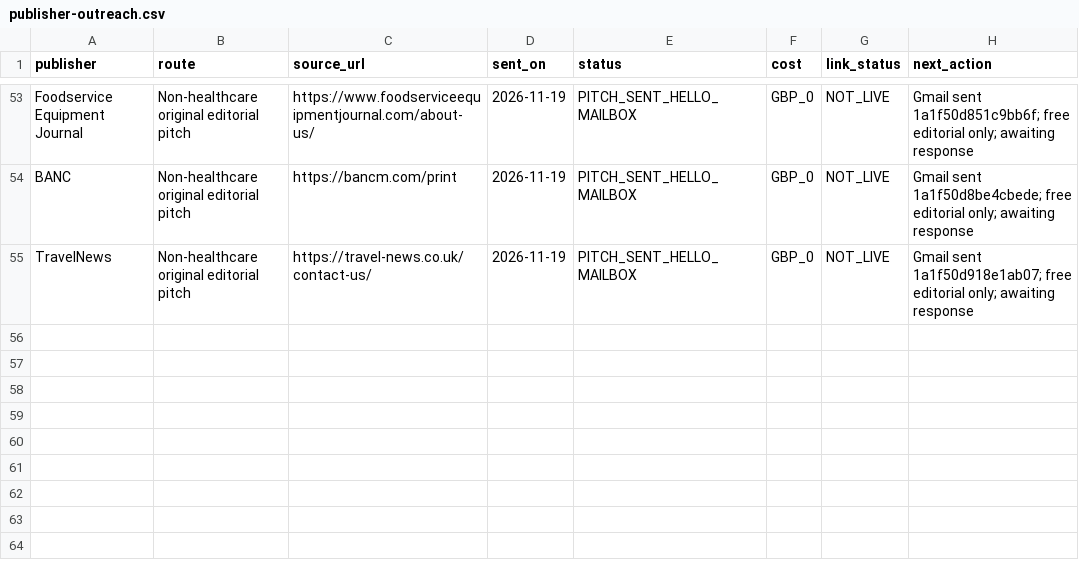
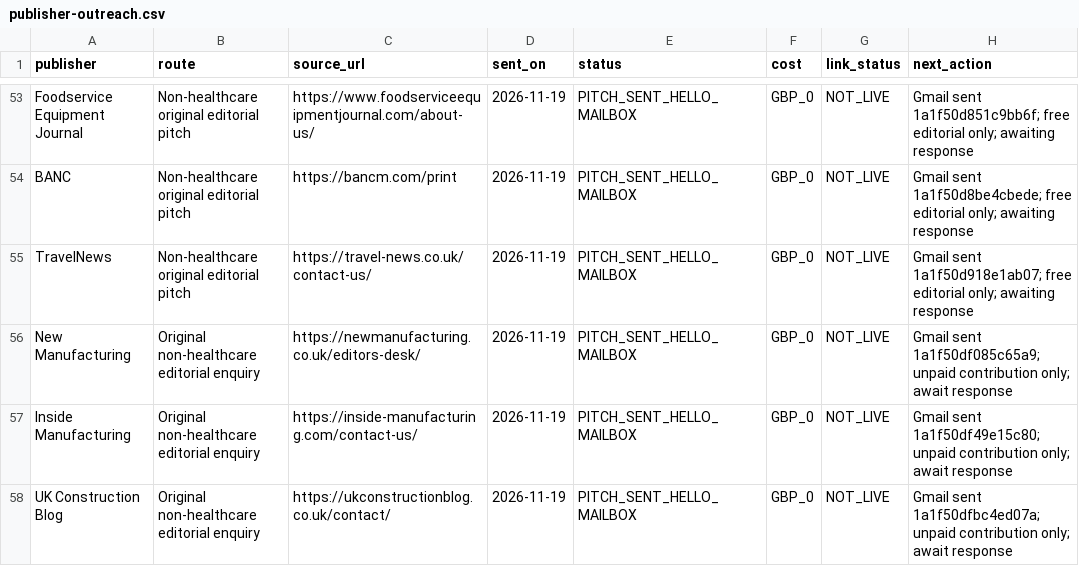
Before and after one commit to carltilbury1978/lmu-backlink-monitor, a CSV file: backlinks/publisher-outreach.csv, drawn as a sheet; only a part is shown, gaps mark what is left out.

Commit message:
Record three new manufacturing and construction editorial pitches

```diff
--- a/backlinks/publisher-outreach.csv
+++ b/backlinks/publisher-outreach.csv
@@ -55 +55,4 @@ BANC,Non-healthcare original editorial pitch,https://bancm.com/print,2026-11-19,
 TravelNews,Non-healthcare original editorial pitch,https://travel-news.co.uk/contact-us/,2026-11-19,PITCH_SENT_HELLO_MAILBOX,GBP_0,NOT_LIVE,Gmail sent 1a1f50d918e1ab07; free editorial only; awaiting response
+New Manufacturing,Original non-healthcare editorial enquiry,https://newmanufacturing.co.uk/editors-desk/,2026-11-19,PITCH_SENT_HELLO_MAILBOX,GBP_0,NOT_LIVE,Gmail sent 1a1f50df085c65a9; unpaid contribution only; await response
+Inside Manufacturing,Original non-healthcare editorial enquiry,https://inside-manufacturing.com/contact-us/,2026-11-19,PITCH_SENT_HELLO_MAILBOX,GBP_0,NOT_LIVE,Gmail sent 1a1f50df49e15c80; unpaid contribution only; await response
+UK Construction Blog,Original non-healthcare editorial enquiry,https://ukconstructionblog.co.uk/contact/,2026-11-19,PITCH_SENT_HELLO_MAILBOX,GBP_0,NOT_LIVE,Gmail sent 1a1f50dfbc4ed07a; unpaid contribution only; await response
```
